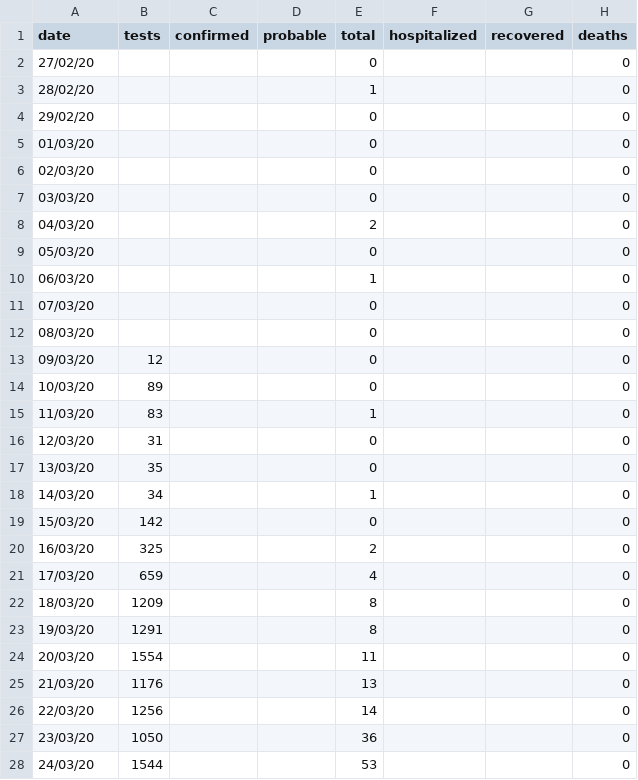
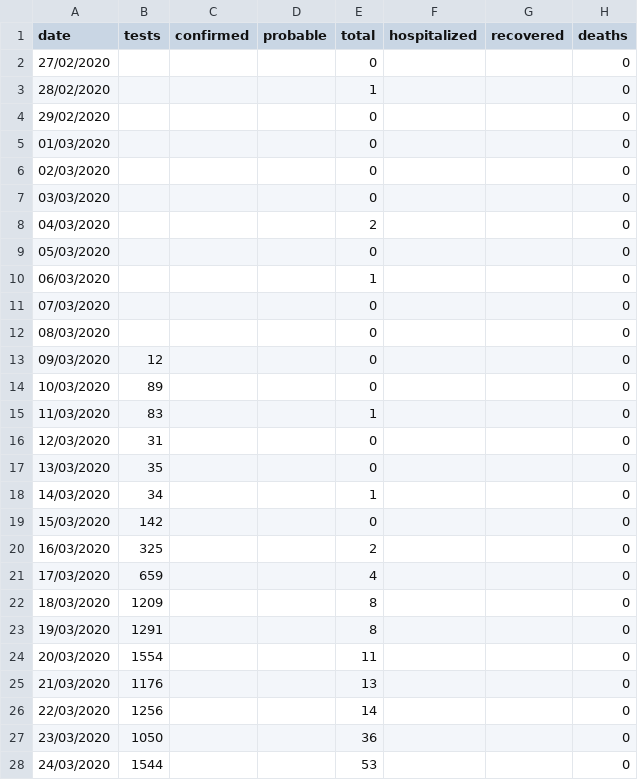
Before and after one commit to stevemanion/nz-covid19-travel-data, a CSV file: data/meta/daily-totals.csv, drawn as a sheet; only a part is shown; the diff covers the shown part only.

```diff
--- a/data/meta/daily-totals.csv
+++ b/data/meta/daily-totals.csv
@@ -1,28 +1,28 @@
 date,tests,confirmed,probable,total,hospitalized,recovered,deaths
-27/02/20,,,,0,,,0
-28/02/20,,,,1,,,0
-29/02/20,,,,0,,,0
-01/03/20,,,,0,,,0
-02/03/20,,,,0,,,0
-03/03/20,,,,0,,,0
-04/03/20,,,,2,,,0
-05/03/20,,,,0,,,0
-06/03/20,,,,1,,,0
-07/03/20,,,,0,,,0
-08/03/20,,,,0,,,0
-09/03/20,12,,,0,,,0
-10/03/20,89,,,0,,,0
-11/03/20,83,,,1,,,0
-12/03/20,31,,,0,,,0
-13/03/20,35,,,0,,,0
-14/03/20,34,,,1,,,0
-15/03/20,142,,,0,,,0
-16/03/20,325,,,2,,,0
-17/03/20,659,,,4,,,0
-18/03/20,1209,,,8,,,0
-19/03/20,1291,,,8,,,0
-20/03/20,1554,,,11,,,0
-21/03/20,1176,,,13,,,0
-22/03/20,1256,,,14,,,0
-23/03/20,1050,,,36,,,0
-24/03/20,1544,,,53,,,0
+27/02/2020,,,,0,,,0
+28/02/2020,,,,1,,,0
+29/02/2020,,,,0,,,0
+01/03/2020,,,,0,,,0
+02/03/2020,,,,0,,,0
+03/03/2020,,,,0,,,0
+04/03/2020,,,,2,,,0
+05/03/2020,,,,0,,,0
+06/03/2020,,,,1,,,0
+07/03/2020,,,,0,,,0
+08/03/2020,,,,0,,,0
+09/03/2020,12,,,0,,,0
+10/03/2020,89,,,0,,,0
+11/03/2020,83,,,1,,,0
+12/03/2020,31,,,0,,,0
+13/03/2020,35,,,0,,,0
+14/03/2020,34,,,1,,,0
+15/03/2020,142,,,0,,,0
+16/03/2020,325,,,2,,,0
+17/03/2020,659,,,4,,,0
+18/03/2020,1209,,,8,,,0
+19/03/2020,1291,,,8,,,0
+20/03/2020,1554,,,11,,,0
+21/03/2020,1176,,,13,,,0
+22/03/2020,1256,,,14,,,0
+23/03/2020,1050,,,36,,,0
+24/03/2020,1544,,,53,,,0
```
Also changed, not shown: 1 added row and 31 edited cells elsewhere in this file, data/meta/daily-totals-cumulative.csv, 4 other files.
